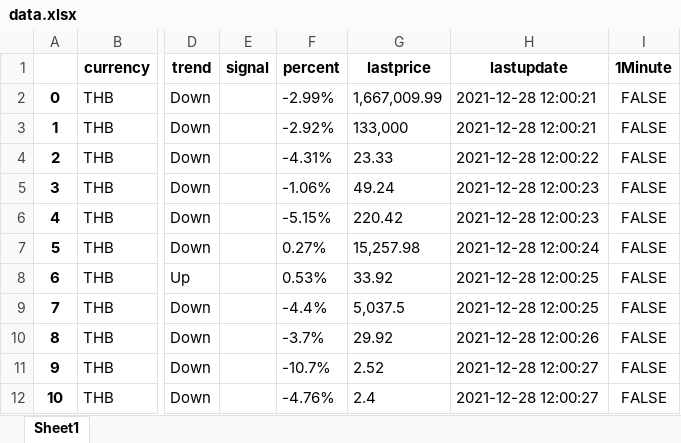
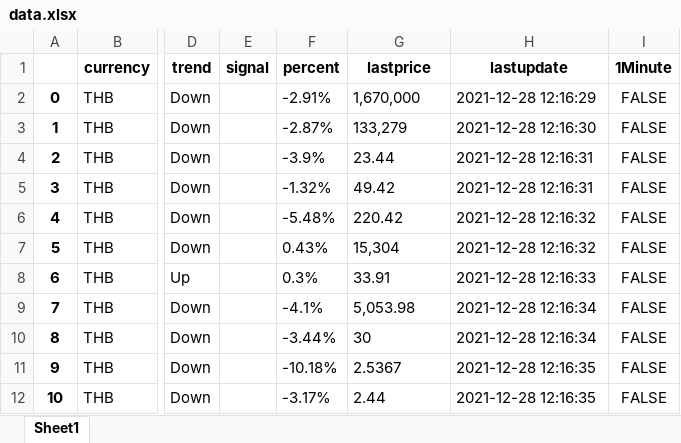
Before and after one commit to abe27/bitkub-bot, an Excel workbook: exports/data.xlsx, sheet Sheet1, drawn as a sheet; only a part is shown, gaps mark what is left out; values as stored, in another font and other column widths than the file's, no borders; the diff covers the shown part only; the diff names each change by its address in the sheet, - before the commit and + after, or states it on an @@ line.

Commit message:
แก้ไขซิงค์ไฟล์ xlsx

```diff
--- a/exports/data.xlsx (sheet Sheet1)
+++ b/exports/data.xlsx (sheet Sheet1)
-F2 (percent): -2.99%
+F2 (percent): -2.91%
-G2 (lastprice): 1,667,009.99
+G2 (lastprice): 1,670,000
-H2 (lastupdate): 2021-12-28 12:00:21
+H2 (lastupdate): 2021-12-28 12:16:29
-F3 (percent): -2.92%
+F3 (percent): -2.87%
-G3 (lastprice): 133,000
+G3 (lastprice): 133,279
-H3 (lastupdate): 2021-12-28 12:00:21
+H3 (lastupdate): 2021-12-28 12:16:30
-F4 (percent): -4.31%
+F4 (percent): -3.9%
-G4 (lastprice): 23.33
+G4 (lastprice): 23.44
-H4 (lastupdate): 2021-12-28 12:00:22
+H4 (lastupdate): 2021-12-28 12:16:31
-F5 (percent): -1.06%
+F5 (percent): -1.32%
-G5 (lastprice): 49.24
+G5 (lastprice): 49.42
-H5 (lastupdate): 2021-12-28 12:00:23
+H5 (lastupdate): 2021-12-28 12:16:31
-F6 (percent): -5.15%
+F6 (percent): -5.48%
-H6 (lastupdate): 2021-12-28 12:00:23
+H6 (lastupdate): 2021-12-28 12:16:32
-F7 (percent): 0.27%
+F7 (percent): 0.43%
-G7 (lastprice): 15,257.98
+G7 (lastprice): 15,304
-H7 (lastupdate): 2021-12-28 12:00:24
+H7 (lastupdate): 2021-12-28 12:16:32
-F8 (percent): 0.53%
+F8 (percent): 0.3%
-G8 (lastprice): 33.92
+G8 (lastprice): 33.91
-H8 (lastupdate): 2021-12-28 12:00:25
+H8 (lastupdate): 2021-12-28 12:16:33
-F9 (percent): -4.4%
+F9 (percent): -4.1%
-G9 (lastprice): 5,037.5
+G9 (lastprice): 5,053.98
-H9 (lastupdate): 2021-12-28 12:00:25
+H9 (lastupdate): 2021-12-28 12:16:34
-F10 (percent): -3.7%
+F10 (percent): -3.44%
-G10 (lastprice): 29.92
+G10 (lastprice): 30
-H10 (lastupdate): 2021-12-28 12:00:26
+H10 (lastupdate): 2021-12-28 12:16:34
-F11 (percent): -10.7%
+F11 (percent): -10.18%
-G11 (lastprice): 2.52
+G11 (lastprice): 2.5367
-H11:H12 (lastupdate): 2021-12-28 12:00:27
+H11:H12 (lastupdate): 2021-12-28 12:16:35
-F12 (percent): -4.76%
+F12 (percent): -3.17%
-G12 (lastprice): 2.4
+G12 (lastprice): 2.44
```
Also changed, not shown: 132 edited cells elsewhere in this sheet, 1 other file.
